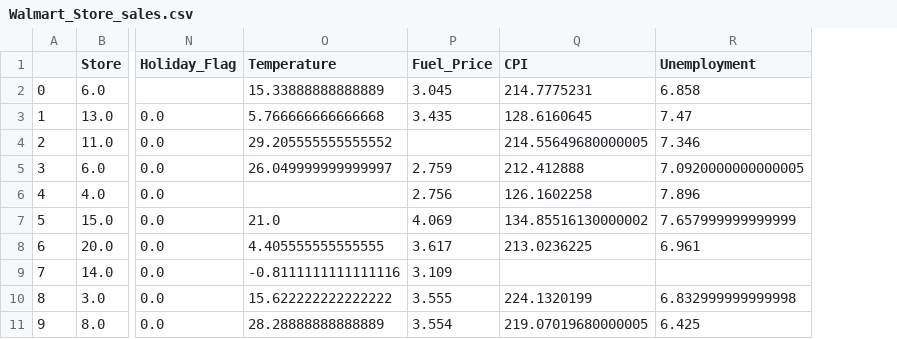
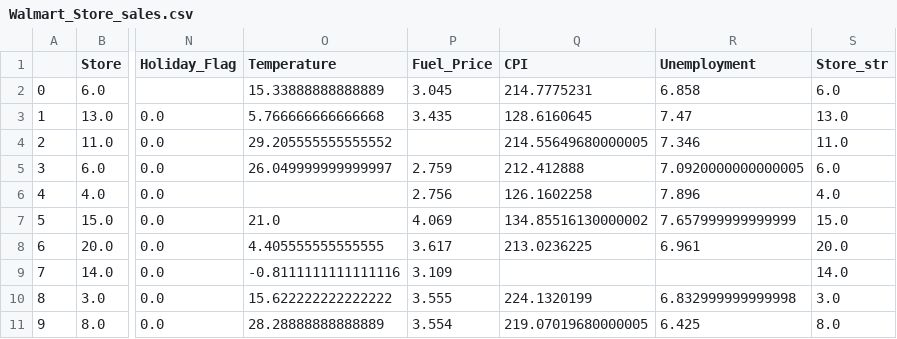
Before and after one commit to aimorenov/fullstack_datascience, a CSV file: 03-Walmart_sales/data/interim/Walmart_Store_sales.csv, drawn as a sheet; only a part is shown, gaps mark what is left out; the diff names each change by its address in the sheet, - before the commit and + after, or states it on an @@ line.

Commit message:
added store string ID

```diff
--- a/03-Walmart_sales/data/interim/Walmart_Store_sales.csv
+++ b/03-Walmart_sales/data/interim/Walmart_Store_sales.csv
+column S (Store_str), rows 2-11: 6.0 | 13.0 | 11.0 | 6.0 | 4.0 | 15.0 | 20.0 | 14.0 | 3.0 | 8.0
```
